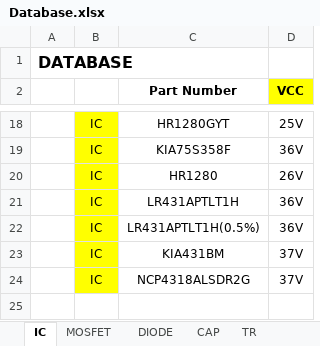
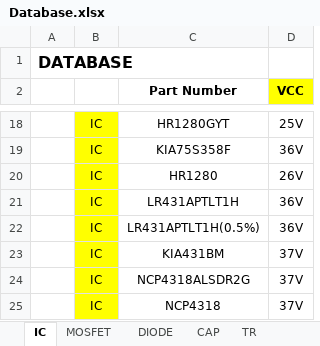
Before and after one commit to kikihoho09-byte/Auto-Stress, an Excel workbook: DB/Database.xlsx, sheet IC, drawn as a sheet; only a part is shown, gaps mark what is left out; values as stored, in another font and other column widths than the file's, no borders; conditional formats not drawn; the diff names each change by its address in the sheet, - before the commit and + after, or states it on an @@ line.

```diff
--- a/DB/Database.xlsx (sheet IC)
+++ b/DB/Database.xlsx (sheet IC)
+row 25:  | IC | NCP4318 | 37V
```
Also changed, not shown: sheet MOSFET, 6 other files.
